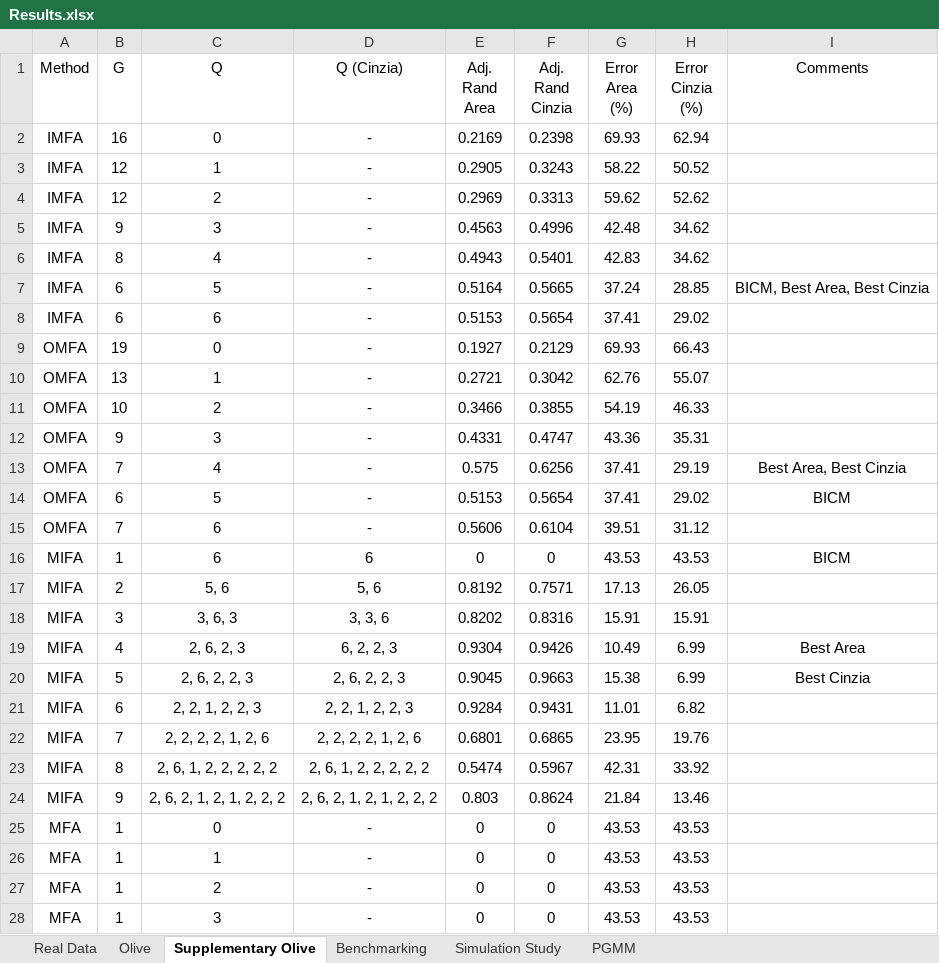
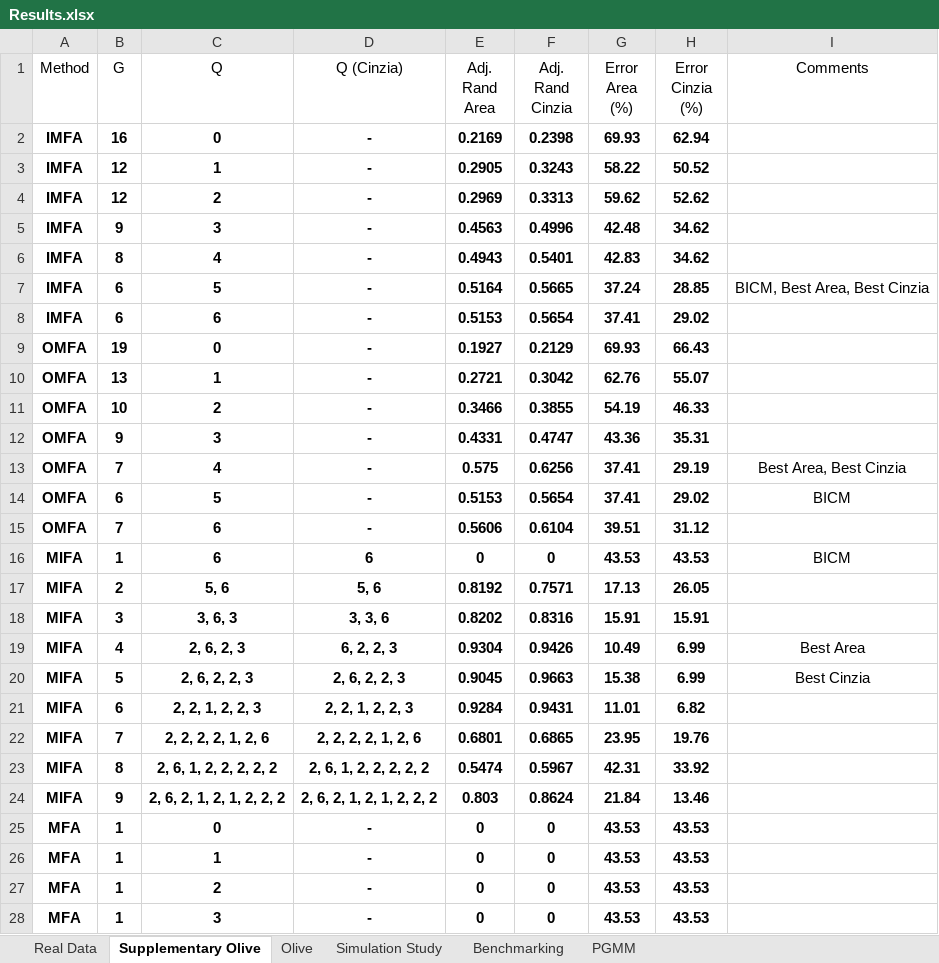
Before and after one commit to Keefe-Murphy/IMIFA, an Excel workbook: Results.xlsx, sheet Supplementary Olive, drawn as a sheet; only a part is shown; values as stored, in another font and other column widths than the file's, no borders; the diff covers the shown part only; the diff names each change by its address in the sheet, - before the commit and + after, or states it on an @@ line.

```diff
--- a/Results.xlsx (sheet Supplementary Olive)
+++ b/Results.xlsx (sheet Supplementary Olive)
@@ sheet tab order changed: Real Data | Supplementary Olive | Olive | Simulation Study | Benchmarking | PGMM @@
-A2:H28 bold: off
+A2:H28 bold: on
```
Also changed, not shown: cell formats elsewhere in this sheet, sheet Real Data, sheet Olive, sheet Simulation Study, sheet Benchmarking, formulas that keep their value.
